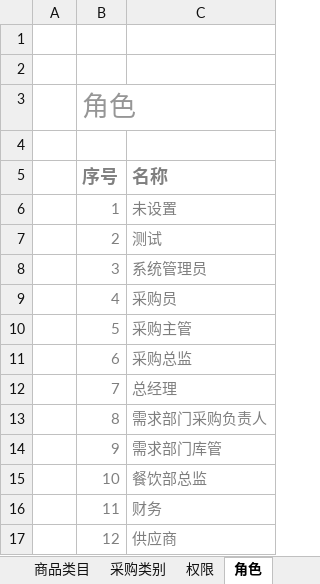
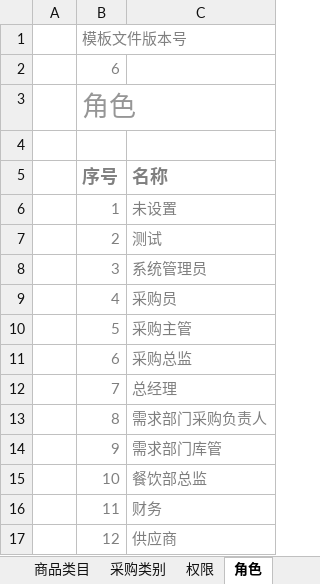
Before and after one commit to Coocoo1984/yingujiudianAdminSettings, an Excel workbook: BasicSettingsMVC/Template/BasicSettingsTemplate.xlsx, sheet 角色, drawn as a sheet; values as stored, in another font and other column widths than the file's, no borders; charts and pictures and conditional formats and table styles not drawn; the diff names each change by its address in the sheet, - before the commit and + after, or states it on an @@ line.

```diff
--- a/BasicSettingsMVC/Template/BasicSettingsTemplate.xlsx (sheet 角色)
+++ b/BasicSettingsMVC/Template/BasicSettingsTemplate.xlsx (sheet 角色)
-B1 (序号): (empty)
+B1 (序号): 模板文件版本号
-B2 (序号): (empty)
+B2 (序号): 6
```
Also changed, not shown: sheet 商品, 2 other files.
